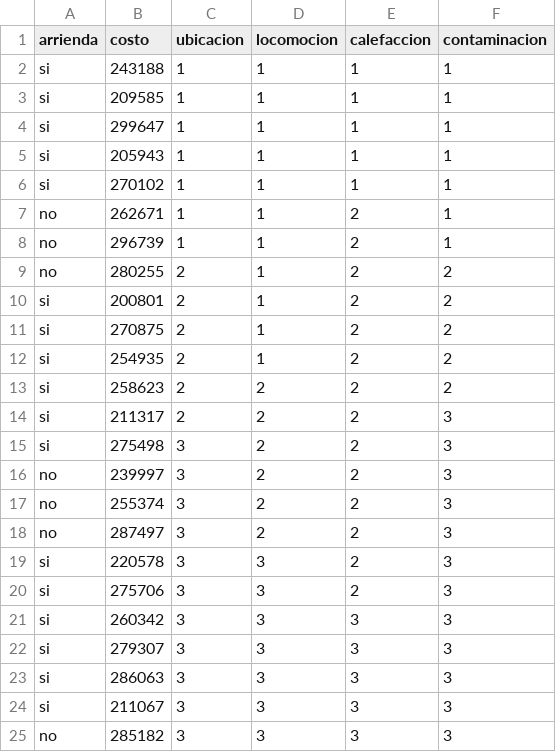
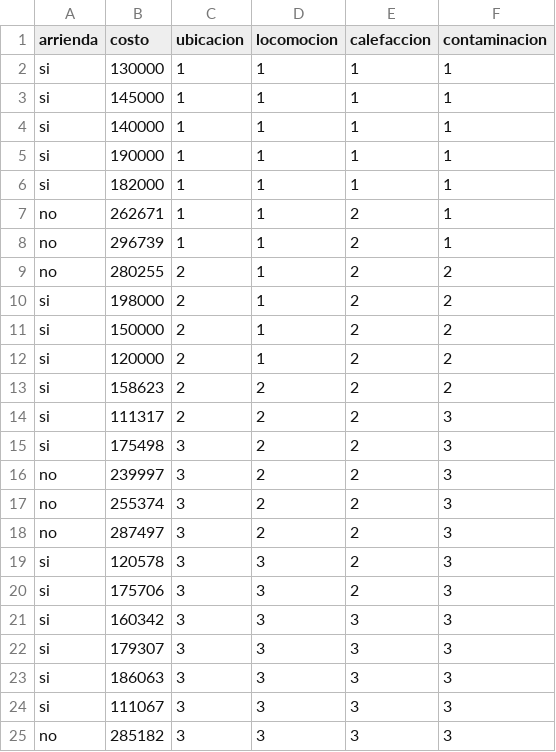
Before and after one commit to Benjaaramirez17/IA, a CSV file: Modeloia.csv, drawn as a sheet.

Commit message:
Update Modeloia.csv

```diff
--- a/Modeloia.csv
+++ b/Modeloia.csv
@@ -1,7 +1,7 @@
 arrienda;costo;ubicacion;locomocion;calefaccion;contaminacion
-si;243188;1;1;1;1
-si;209585;1;1;1;1
-si ;299647;1;1;1;1
-si;205943;1;1;1;1
-si;270102;1;1;1;1
+si;130000;1;1;1;1
+si;145000;1;1;1;1
+si ;140000;1;1;1;1
+si;190000;1;1;1;1
+si;182000;1;1;1;1
 no;262671;1;1;2;1
@@ -9,8 +9,8 @@ no;296739;1;1;2;1
 no;280255;2;1;2;2
-si;200801;2;1;2;2
-si;270875;2;1;2;2
-si;254935;2;1;2;2
-si ;258623;2;2;2;2
-si;211317;2;2;2;3
-si;275498;3;2;2;3
+si;198000;2;1;2;2
+si;150000;2;1;2;2
+si;120000;2;1;2;2
+si ;158623;2;2;2;2
+si;111317;2;2;2;3
+si;175498;3;2;2;3
 no;239997;3;2;2;3
@@ -18,8 +18,8 @@ no;255374;3;2;2;3
 no;287497;3;2;2;3
-si;220578;3;3;2;3
-si;275706;3;3;2;3
-si;260342;3;3;3;3
-si ;279307;3;3;3;3
-si;286063;3;3;3;3
-si;211067;3;3;3;3
+si;120578;3;3;2;3
+si;175706;3;3;2;3
+si;160342;3;3;3;3
+si ;179307;3;3;3;3
+si;186063;3;3;3;3
+si;111067;3;3;3;3
 no;285182;3;3;3;3
```
